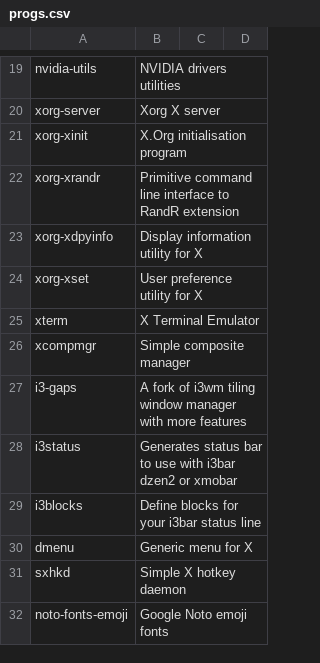
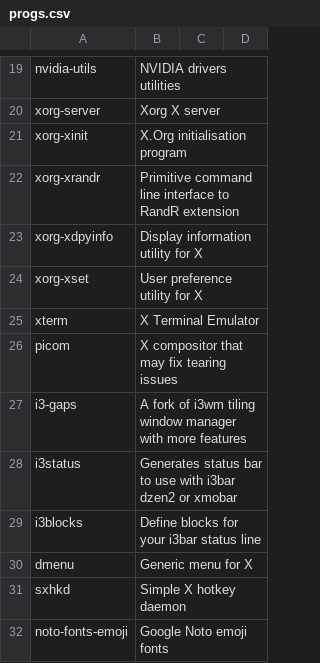
Before and after one commit to cmoron/dotfiles, a CSV file: progs.csv, drawn as a sheet; only a part is shown, gaps mark what is left out.

Commit message:
Remplacement de xcompmgr par picom pour gestion transparence sur focus et unfocus

```diff
--- a/progs.csv
+++ b/progs.csv
@@ -25,3 +25,3 @@ xorg-xset, User preference utility for X
 xterm, X Terminal Emulator
-xcompmgr, Simple composite manager
+picom, X compositor that may fix tearing issues
 i3-gaps, A fork of i3wm tiling window manager with more features
```
Also changed, not shown: 1 other file.
